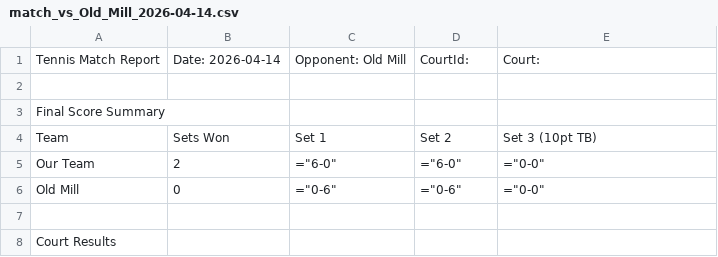
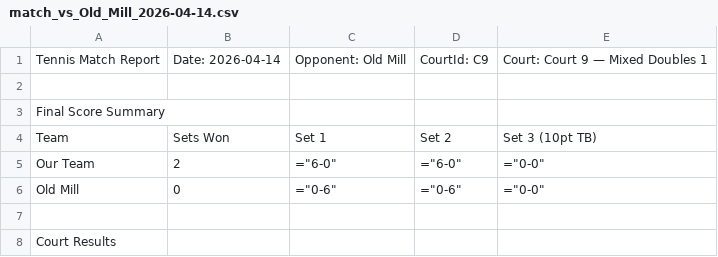
Before and after one commit to RedZoan/tennis-app, a CSV file: matches/match_vs_Old_Mill_2026-04-14.csv, drawn as a sheet; only a part is shown.

Commit message:
updated court id

```diff
--- a/matches/match_vs_Old_Mill_2026-04-14.csv
+++ b/matches/match_vs_Old_Mill_2026-04-14.csv
@@ -1,2 +1,2 @@
-Tennis Match Report,Date: 2026-04-14,Opponent: Old Mill,CourtId: ,Court:
+Tennis Match Report,Date: 2026-04-14,Opponent: Old Mill,CourtId: C9,Court: Court 9 — Mixed Doubles 1
 
```
